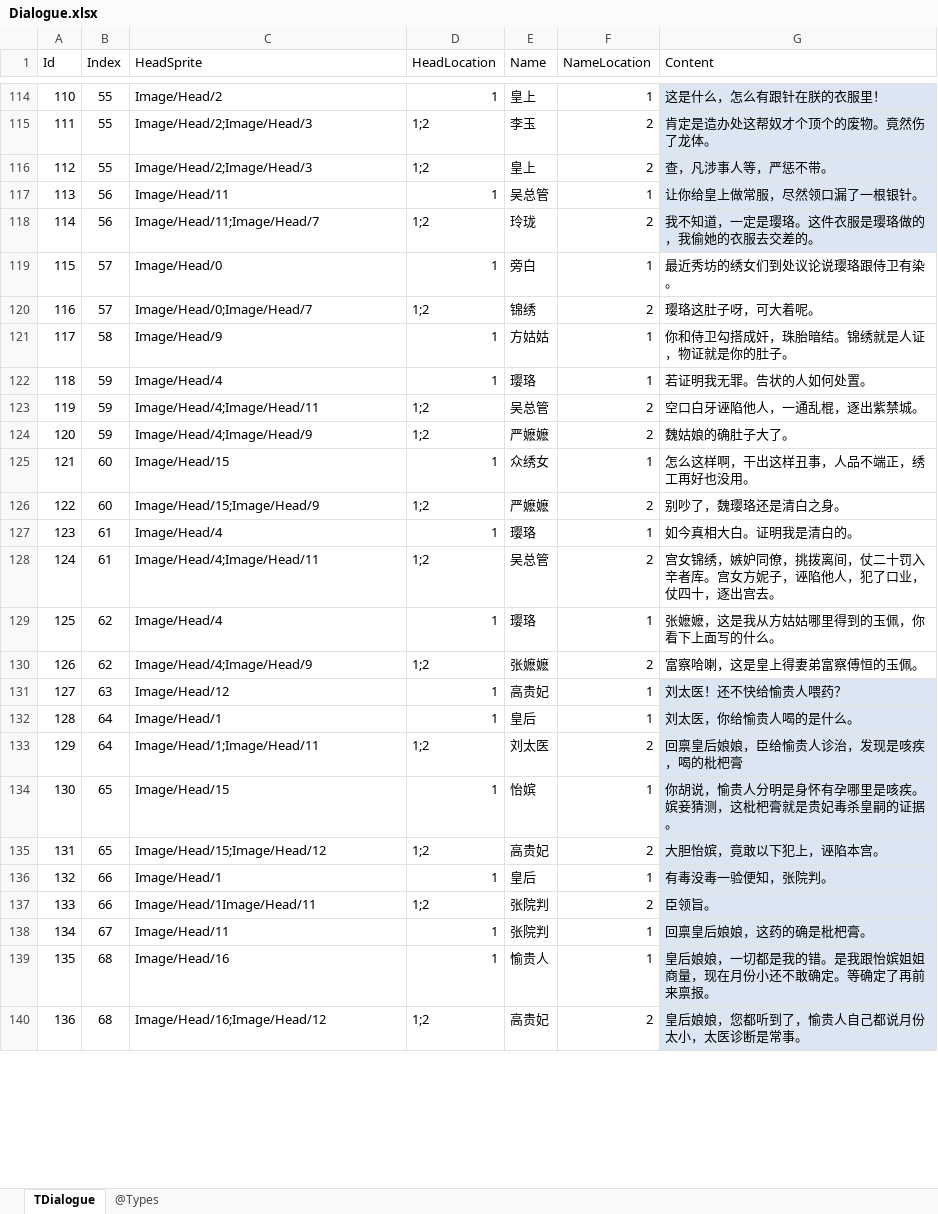
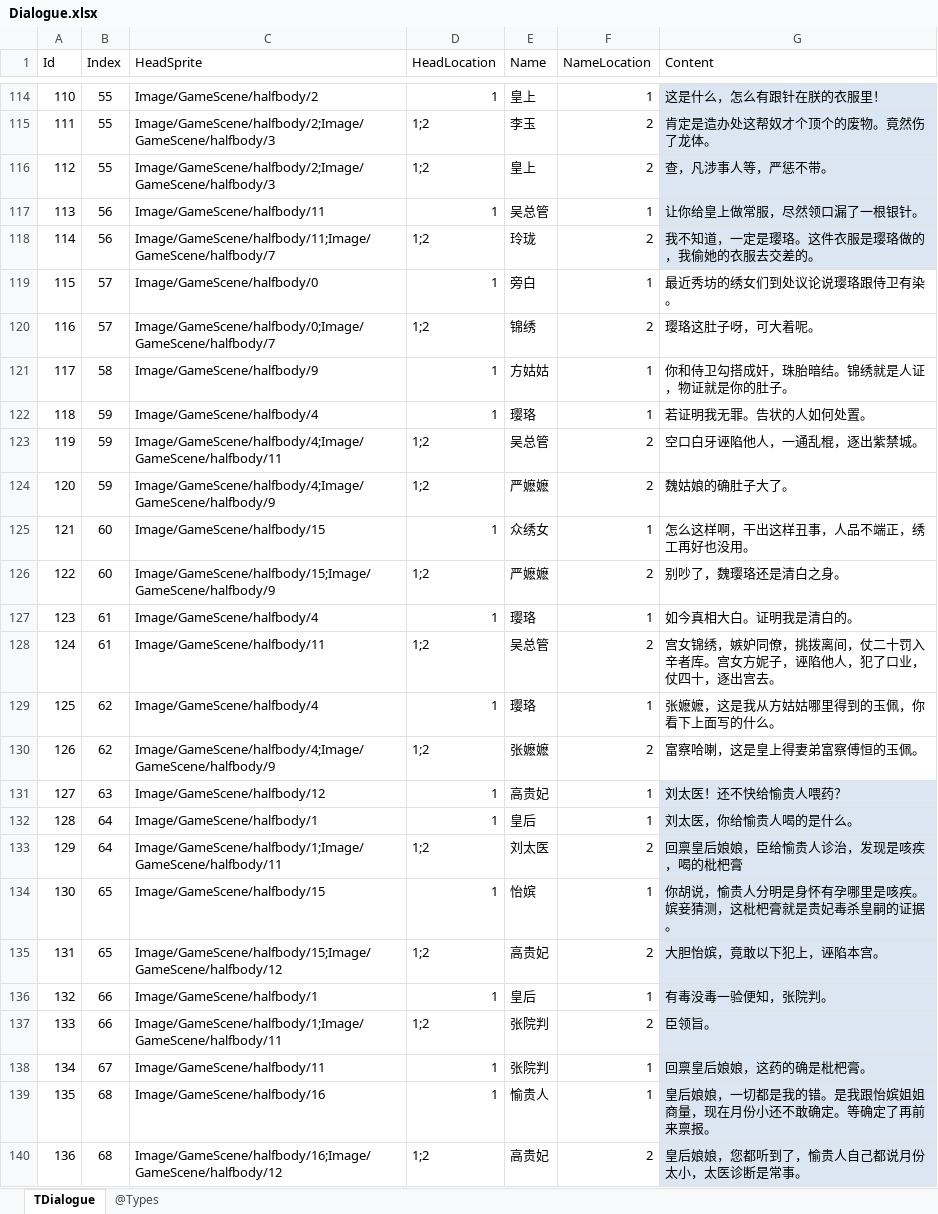
Before and after one commit to gaozhengshuang/familyfight, an Excel workbook: docs/excel/Dialogue.xlsx, sheet TDialogue, drawn as a sheet; only a part is shown, gaps mark what is left out; values as stored, in another font and other column widths than the file's, no borders; the diff covers the shown part only; the diff names each change by its address in the sheet, - before the commit and + after, or states it on an @@ line.

```diff
--- a/docs/excel/Dialogue.xlsx (sheet TDialogue)
+++ b/docs/excel/Dialogue.xlsx (sheet TDialogue)
-C114 (HeadSprite): Image/Head/2
+C114 (HeadSprite): Image/GameScene/halfbody/2
-C115:C116 (HeadSprite): Image/Head/2;Image/Head/3
+C115:C116 (HeadSprite): Image/GameScene/halfbody/2;Image/GameScene/halfbody/3
-C117 (HeadSprite): Image/Head/11
+C117 (HeadSprite): Image/GameScene/halfbody/11
-C118 (HeadSprite): Image/Head/11;Image/Head/7
+C118 (HeadSprite): Image/GameScene/halfbody/11;Image/GameScene/halfbody/7
-C119 (HeadSprite): Image/Head/0
+C119 (HeadSprite): Image/GameScene/halfbody/0
-C120 (HeadSprite): Image/Head/0;Image/Head/7
+C120 (HeadSprite): Image/GameScene/halfbody/0;Image/GameScene/halfbody/7
-C121 (HeadSprite): Image/Head/9
+C121 (HeadSprite): Image/GameScene/halfbody/9
-C122 (HeadSprite): Image/Head/4
+C122 (HeadSprite): Image/GameScene/halfbody/4
-C123 (HeadSprite): Image/Head/4;Image/Head/11
+C123 (HeadSprite): Image/GameScene/halfbody/4;Image/GameScene/halfbody/11
-C124 (HeadSprite): Image/Head/4;Image/Head/9
+C124 (HeadSprite): Image/GameScene/halfbody/4;Image/GameScene/halfbody/9
-C125 (HeadSprite): Image/Head/15
+C125 (HeadSprite): Image/GameScene/halfbody/15
-C126 (HeadSprite): Image/Head/15;Image/Head/9
+C126 (HeadSprite): Image/GameScene/halfbody/15;Image/GameScene/halfbody/9
-C127 (HeadSprite): Image/Head/4
+C127 (HeadSprite): Image/GameScene/halfbody/4
-C128 (HeadSprite): Image/Head/4;Image/Head/11
+C128 (HeadSprite): Image/GameScene/halfbody/11
-C129 (HeadSprite): Image/Head/4
+C129 (HeadSprite): Image/GameScene/halfbody/4
-C130 (HeadSprite): Image/Head/4;Image/Head/9
+C130 (HeadSprite): Image/GameScene/halfbody/4;Image/GameScene/halfbody/9
-C131 (HeadSprite): Image/Head/12
+C131 (HeadSprite): Image/GameScene/halfbody/12
-C132 (HeadSprite): Image/Head/1
+C132 (HeadSprite): Image/GameScene/halfbody/1
-C133 (HeadSprite): Image/Head/1;Image/Head/11
+C133 (HeadSprite): Image/GameScene/halfbody/1;Image/GameScene/halfbody/11
-C134 (HeadSprite): Image/Head/15
+C134 (HeadSprite): Image/GameScene/halfbody/15
-C135 (HeadSprite): Image/Head/15;Image/Head/12
+C135 (HeadSprite): Image/GameScene/halfbody/15;Image/GameScene/halfbody/12
-C136 (HeadSprite): Image/Head/1
+C136 (HeadSprite): Image/GameScene/halfbody/1
-C137 (HeadSprite): Image/Head/1Image/Head/11
+C137 (HeadSprite): Image/GameScene/halfbody/1;Image/GameScene/halfbody/11
-C138 (HeadSprite): Image/Head/11
+C138 (HeadSprite): Image/GameScene/halfbody/11
-C139 (HeadSprite): Image/Head/16
+C139 (HeadSprite): Image/GameScene/halfbody/16
-C140 (HeadSprite): Image/Head/16;Image/Head/12
+C140 (HeadSprite): Image/GameScene/halfbody/16;Image/GameScene/halfbody/12
```
Also changed, not shown: 84 edited cells and cell formats elsewhere in this sheet.
